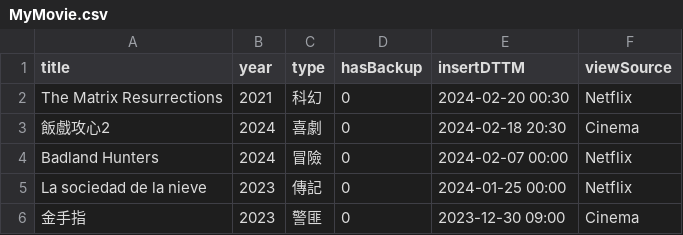
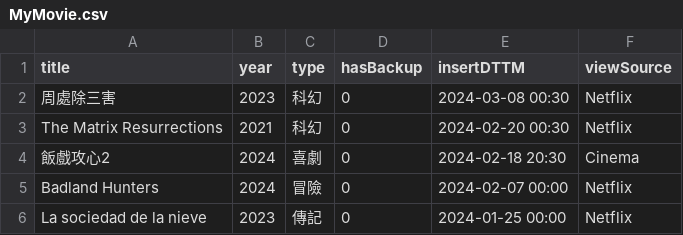
Before and after one commit to faichun/myapps, a CSV file: movie/MyMovie.csv, drawn as a sheet; only a part is shown; the shorter side is filled out with more unchanged rows.

Commit message:
Update MyMovie.csv

```diff
--- a/movie/MyMovie.csv
+++ b/movie/MyMovie.csv
@@ -1,2 +1,3 @@
 title,year,type,hasBackup,insertDTTM,viewSource
+周處除三害,2023,科幻,0,2024-03-08 00:30,Netflix
 The Matrix Resurrections,2021,科幻,0,2024-02-20 00:30,Netflix
```
